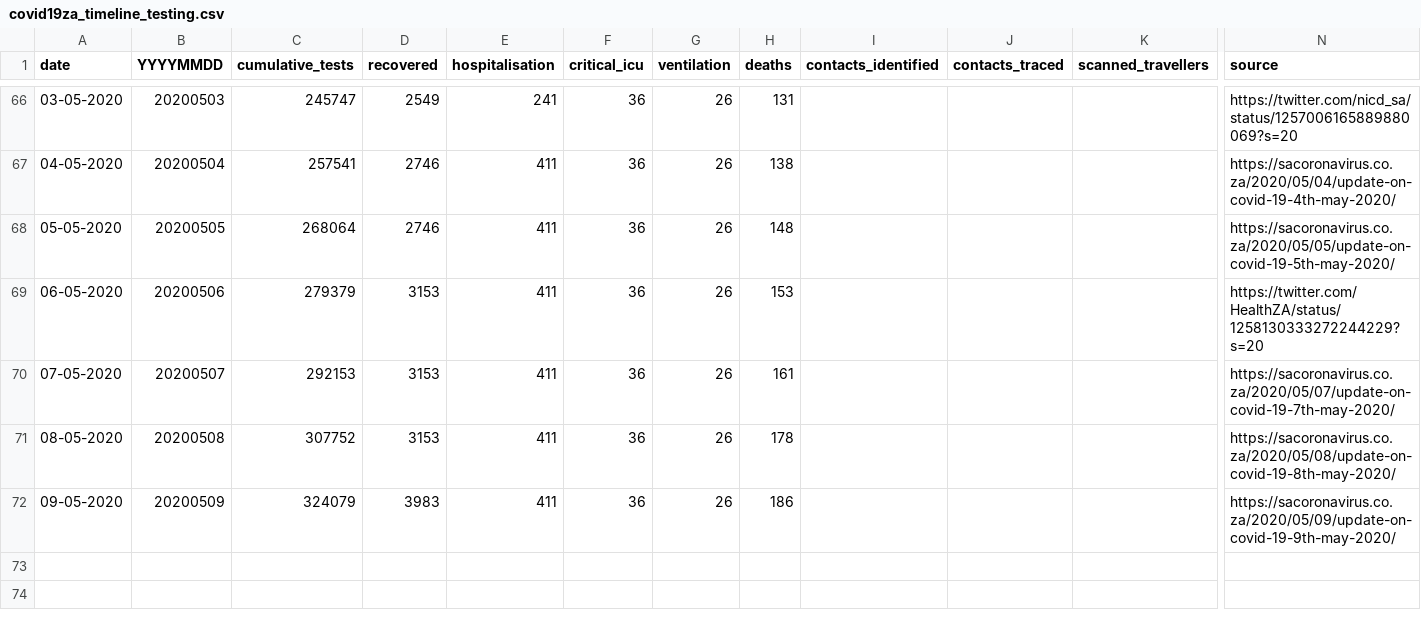
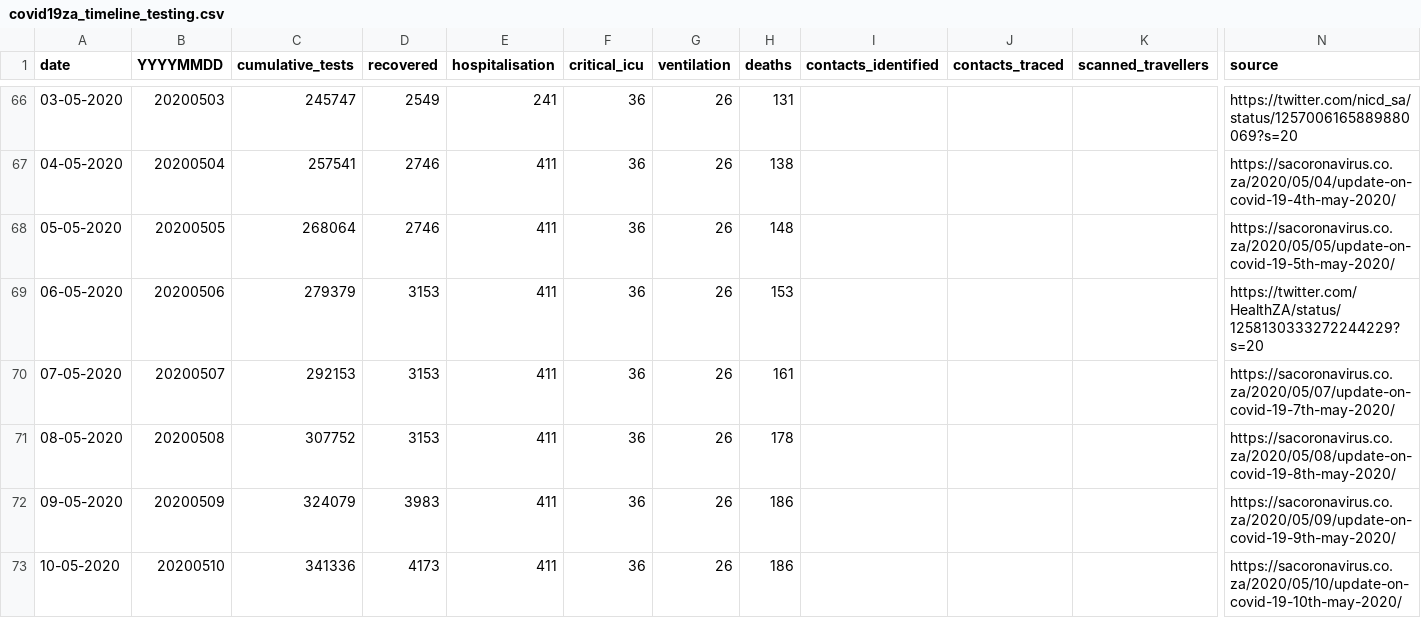
Before and after one commit to dsfsi/covid19za, a CSV file: data/covid19za_timeline_testing.csv, drawn as a sheet; only a part is shown, gaps mark what is left out; rows hold the shown columns only; the diff names each change by its address in the sheet, - before the commit and + after, or states it on an @@ line.

Commit message:
Update covid19za_timeline_testing.csv

```diff
--- a/data/covid19za_timeline_testing.csv
+++ b/data/covid19za_timeline_testing.csv
+row 73: 10-05-2020 | 20200510 | 341336 | 4173 | 411 | 36 | 26 | 186 |  |  |  | https://sacoronavirus.co.za/2020/05/10/update-on-covid-19-10th-may-2020/
```
